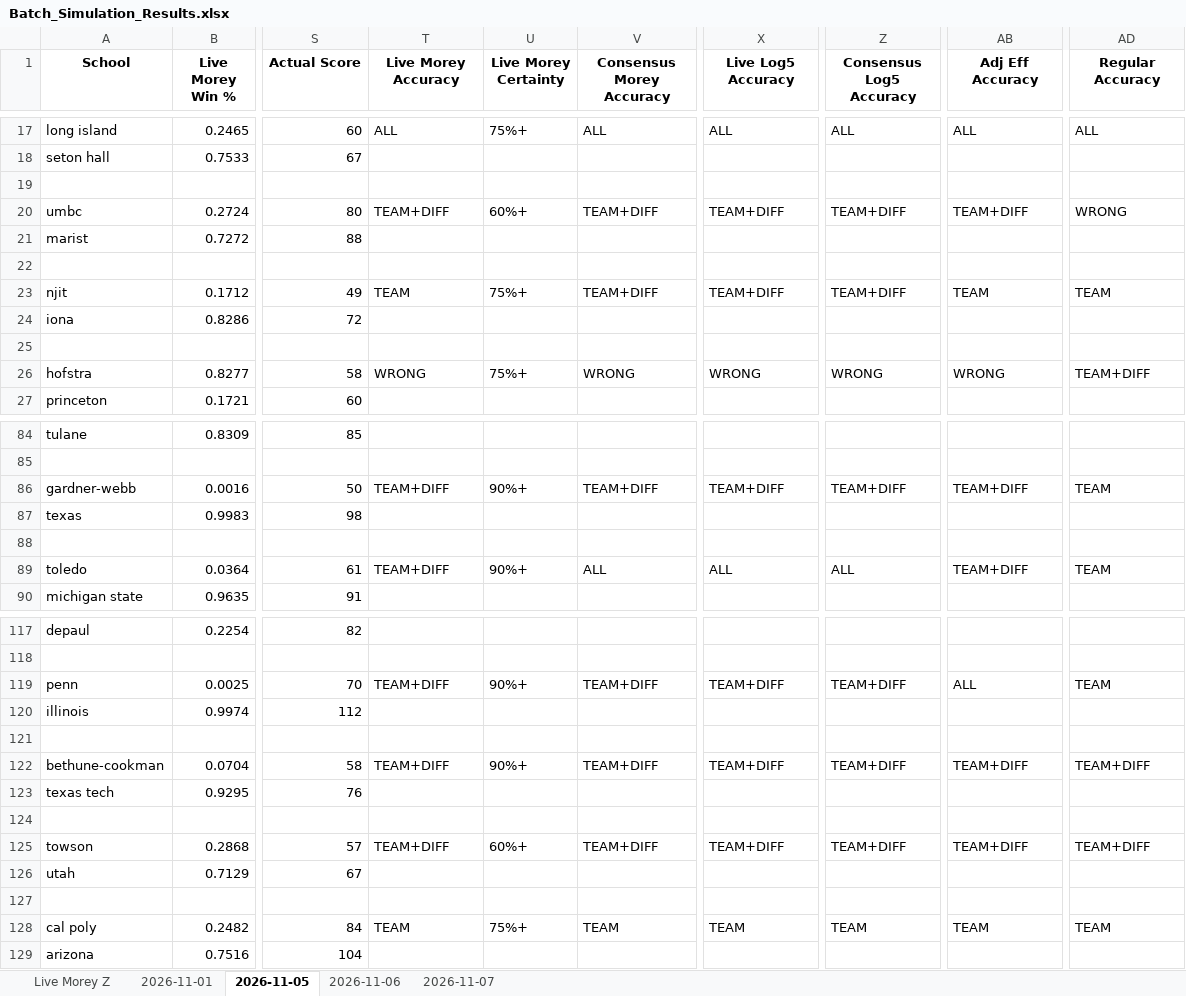
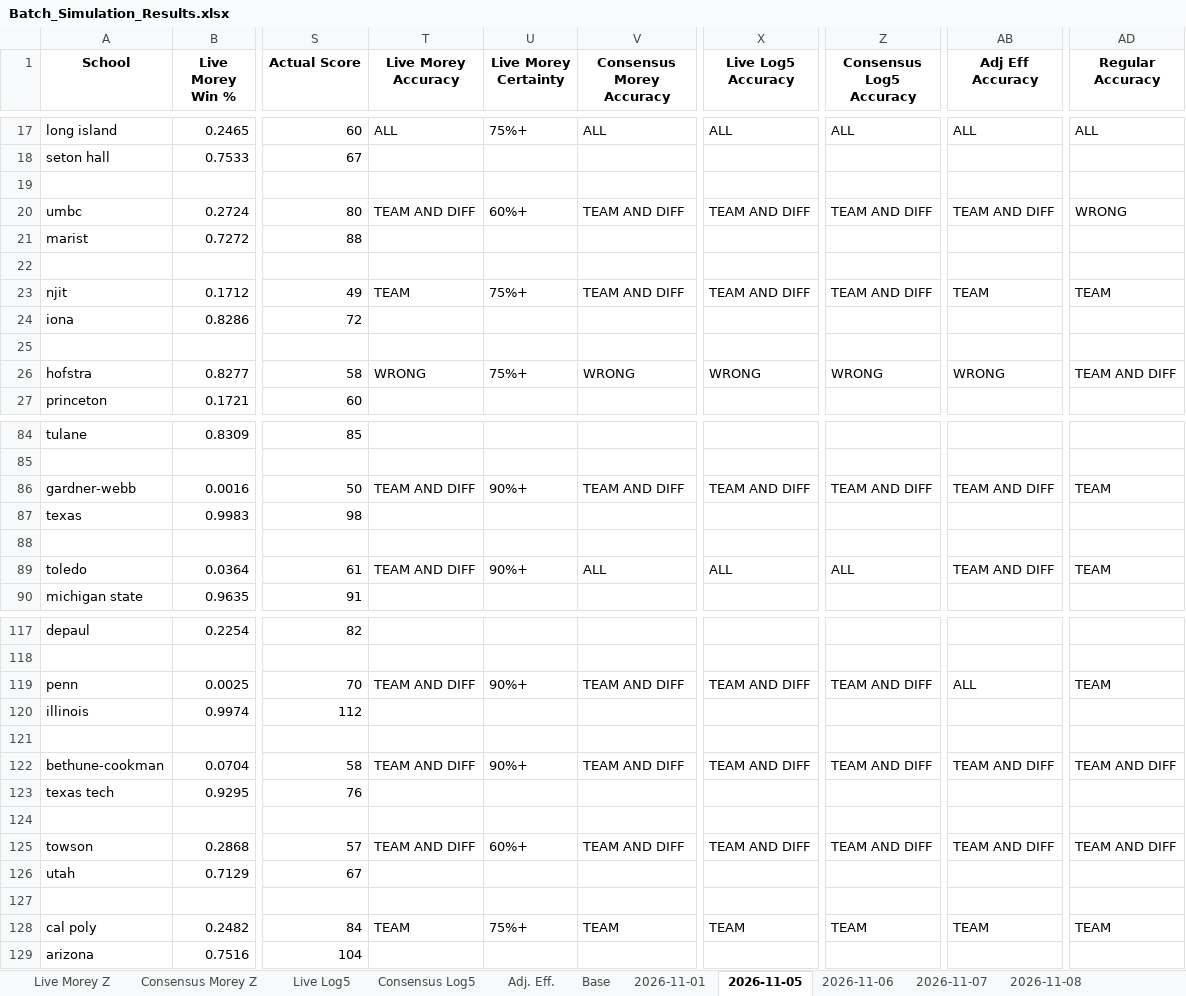
Before and after one commit to atg575/cbb-stats-sim.io, an Excel workbook: Batch_Simulation_Results.xlsx, sheet 2026-11-05, drawn as a sheet; only a part is shown, gaps mark what is left out; values as stored, in another font and other column widths than the file's, no borders; the diff covers the shown part only; the diff names each change by its address in the sheet, - before the commit and + after, or states it on an @@ line.

```diff
--- a/Batch_Simulation_Results.xlsx (sheet 2026-11-05)
+++ b/Batch_Simulation_Results.xlsx (sheet 2026-11-05)
+sheet tab: Consensus Morey Z
+sheet tab: Live Log5
+sheet tab: Consensus Log5
+sheet tab: Adj. Eff.
+sheet tab: Base
+sheet tab: 2026-11-08
-T20 (Live Morey Accuracy): TEAM+DIFF
+T20 (Live Morey Accuracy): TEAM AND DIFF
-V20 (Consensus Morey Accuracy): TEAM+DIFF
+V20 (Consensus Morey Accuracy): TEAM AND DIFF
-X20 (Live Log5 Accuracy): TEAM+DIFF
+X20 (Live Log5 Accuracy): TEAM AND DIFF
-Z20 (Consensus Log5 Accuracy): TEAM+DIFF
+Z20 (Consensus Log5 Accuracy): TEAM AND DIFF
-AB20 (Adj Eff Accuracy): TEAM+DIFF
+AB20 (Adj Eff Accuracy): TEAM AND DIFF
-V23 (Consensus Morey Accuracy): TEAM+DIFF
+V23 (Consensus Morey Accuracy): TEAM AND DIFF
-X23 (Live Log5 Accuracy): TEAM+DIFF
+X23 (Live Log5 Accuracy): TEAM AND DIFF
-Z23 (Consensus Log5 Accuracy): TEAM+DIFF
+Z23 (Consensus Log5 Accuracy): TEAM AND DIFF
-AD26 (Regular Accuracy): TEAM+DIFF
+AD26 (Regular Accuracy): TEAM AND DIFF
-T86 (Live Morey Accuracy): TEAM+DIFF
+T86 (Live Morey Accuracy): TEAM AND DIFF
-V86 (Consensus Morey Accuracy): TEAM+DIFF
+V86 (Consensus Morey Accuracy): TEAM AND DIFF
-X86 (Live Log5 Accuracy): TEAM+DIFF
+X86 (Live Log5 Accuracy): TEAM AND DIFF
-Z86 (Consensus Log5 Accuracy): TEAM+DIFF
+Z86 (Consensus Log5 Accuracy): TEAM AND DIFF
-AB86 (Adj Eff Accuracy): TEAM+DIFF
+AB86 (Adj Eff Accuracy): TEAM AND DIFF
-T89 (Live Morey Accuracy): TEAM+DIFF
+T89 (Live Morey Accuracy): TEAM AND DIFF
-AB89 (Adj Eff Accuracy): TEAM+DIFF
+AB89 (Adj Eff Accuracy): TEAM AND DIFF
-T119 (Live Morey Accuracy): TEAM+DIFF
+T119 (Live Morey Accuracy): TEAM AND DIFF
-V119 (Consensus Morey Accuracy): TEAM+DIFF
+V119 (Consensus Morey Accuracy): TEAM AND DIFF
-X119 (Live Log5 Accuracy): TEAM+DIFF
+X119 (Live Log5 Accuracy): TEAM AND DIFF
-Z119 (Consensus Log5 Accuracy): TEAM+DIFF
+Z119 (Consensus Log5 Accuracy): TEAM AND DIFF
-T122 (Live Morey Accuracy): TEAM+DIFF
+T122 (Live Morey Accuracy): TEAM AND DIFF
-V122 (Consensus Morey Accuracy): TEAM+DIFF
+V122 (Consensus Morey Accuracy): TEAM AND DIFF
-X122 (Live Log5 Accuracy): TEAM+DIFF
+X122 (Live Log5 Accuracy): TEAM AND DIFF
-Z122 (Consensus Log5 Accuracy): TEAM+DIFF
+Z122 (Consensus Log5 Accuracy): TEAM AND DIFF
-AB122 (Adj Eff Accuracy): TEAM+DIFF
+AB122 (Adj Eff Accuracy): TEAM AND DIFF
-AD122 (Regular Accuracy): TEAM+DIFF
+AD122 (Regular Accuracy): TEAM AND DIFF
-T125 (Live Morey Accuracy): TEAM+DIFF
+T125 (Live Morey Accuracy): TEAM AND DIFF
-V125 (Consensus Morey Accuracy): TEAM+DIFF
+V125 (Consensus Morey Accuracy): TEAM AND DIFF
-X125 (Live Log5 Accuracy): TEAM+DIFF
+X125 (Live Log5 Accuracy): TEAM AND DIFF
-Z125 (Consensus Log5 Accuracy): TEAM+DIFF
+Z125 (Consensus Log5 Accuracy): TEAM AND DIFF
-AB125 (Adj Eff Accuracy): TEAM+DIFF
+AB125 (Adj Eff Accuracy): TEAM AND DIFF
-AD125 (Regular Accuracy): TEAM+DIFF
+AD125 (Regular Accuracy): TEAM AND DIFF
```
Also changed, not shown: 32 edited cells elsewhere in this sheet, sheet Live Morey Z, sheet 2026-11-06, sheet 2026-11-07, other sheet tabs, charts or pictures, 29 other files.
